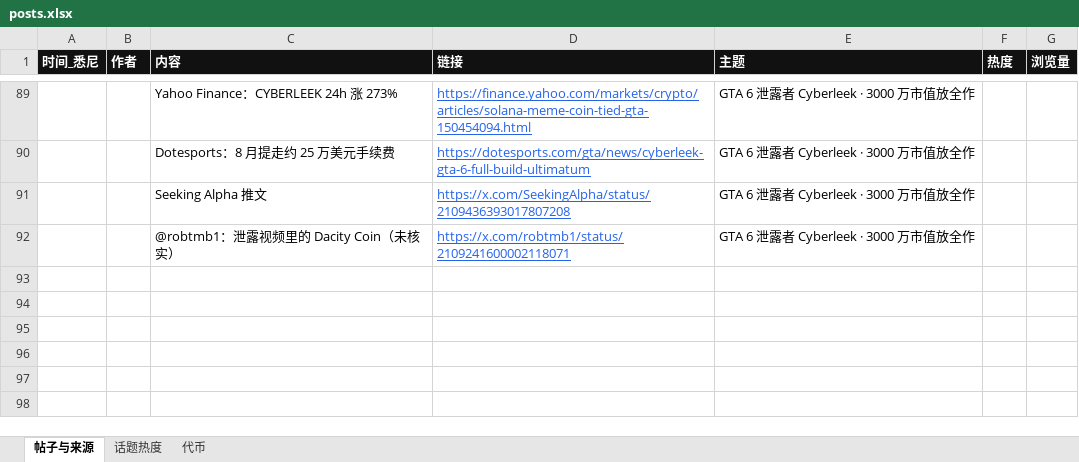
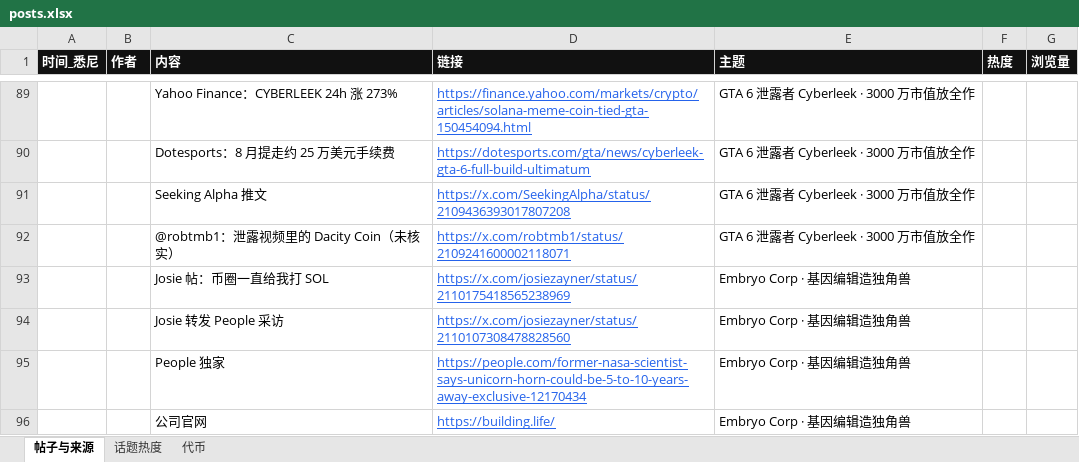
Before and after one commit to KiddyaKid/alpha-dashboard, an Excel workbook: posts.xlsx, sheet 帖子与来源, drawn as a sheet; only a part is shown, gaps mark what is left out; values as stored, in another font and other column widths than the file's, no borders; the diff names each change by its address in the sheet, - before the commit and + after, or states it on an @@ line.

Commit message:
radar 10/14 12:42 embryo unicorn

```diff
--- a/posts.xlsx (sheet 帖子与来源)
+++ b/posts.xlsx (sheet 帖子与来源)
+row 93:  |  | Josie 帖：币圈一直给我打 SOL | https://x.com/josiezayner/status/2110175418565238969 | Embryo Corp · 基因编辑造独角兽
+row 94:  |  | Josie 转发 People 采访 | https://x.com/josiezayner/status/2110107308478828560 | Embryo Corp · 基因编辑造独角兽
+row 95:  |  | People 独家 | https://people.com/former-nasa-scientist-says-unicorn-horn-could-be-5-to-10-years-away-exclusive-12170434 | Embryo Corp · 基因编辑造独角兽
+row 96:  |  | 公司官网 | https://building.life/ | Embryo Corp · 基因编辑造独角兽
```
Also changed, not shown: sheet 代币, sheet 话题热度, 2 other files.
